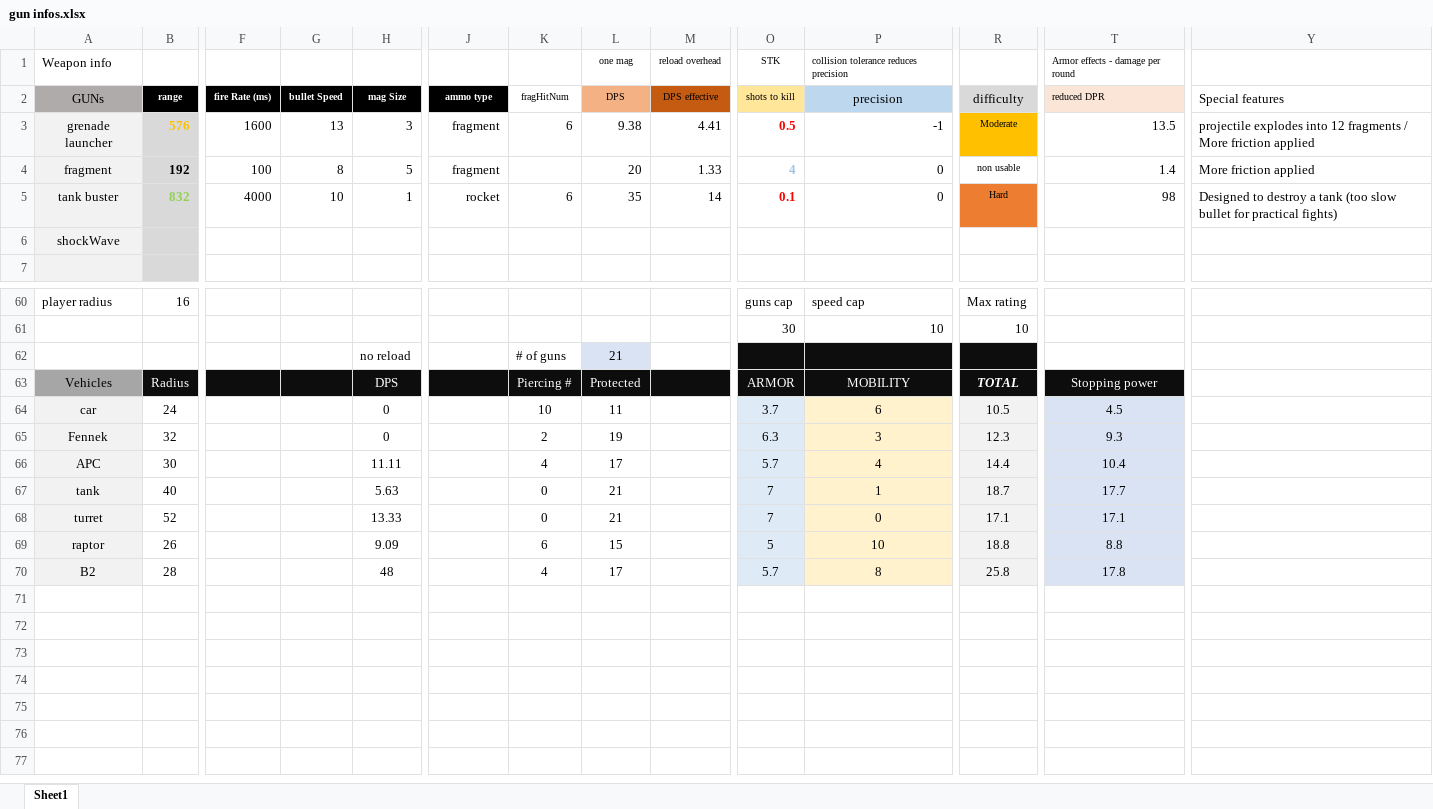
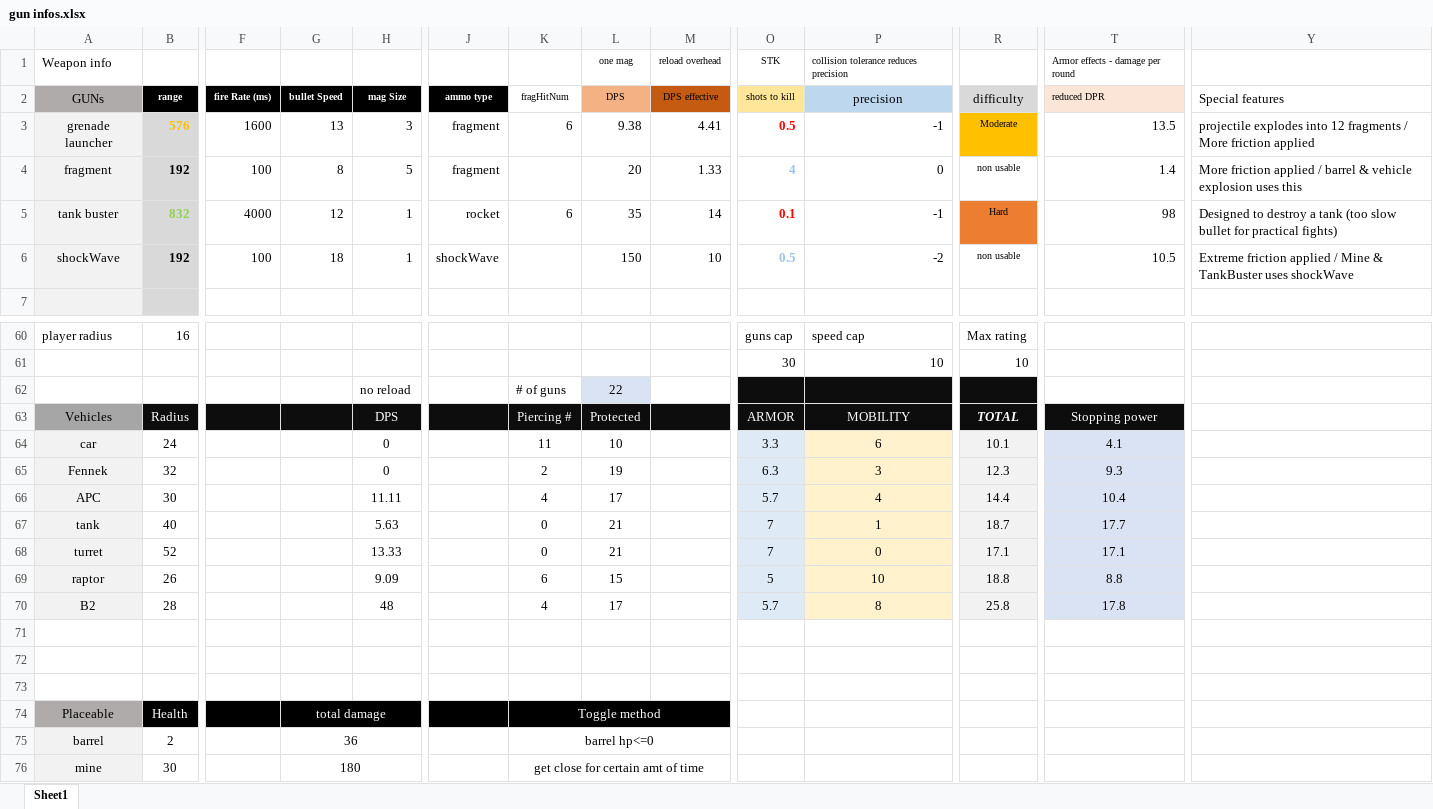
Before and after one commit to blueSparrow2000/blackout, an Excel workbook: gun infos.xlsx, sheet Sheet1, drawn as a sheet; only a part is shown, gaps mark what is left out; values as stored, in another font and other column widths than the file's, no borders; removed rows and columns are numbered as before the commit, all else as after; rows hold the shown columns only; the diff names each change by its address in the sheet, - before the commit and + after, or states it on an @@ line.

Commit message:
info update

```diff
--- a/gun infos.xlsx (sheet Sheet1)
+++ b/gun infos.xlsx (sheet Sheet1)
-Y4 (Special features): More friction applied
+Y4 (Special features): More friction applied / barrel & vehicle explosion uses this
-G5 (bullet Speed): 10
+G5 (bullet Speed): 12
-P5 (precision): 0
+P5 (precision): -1
-row 6: shockWave
+row 6: shockWave | 192 | 100 | 18 | 1 | shockWave |  | 150 | 10 | 0.5 | -2 | non usable | 10.5 | Extreme friction applied / Mine & TankBuster uses shockWave
-L62 (DPS): 21
+L62 (DPS): 22
-K64 (fragHitNum): 10
+K64 (fragHitNum): 11
-L64 (DPS): 11
+L64 (DPS): 10
-O64 (shots to kill): 3.7
+O64 (shots to kill): 3.3
-R64 (difficulty): 10.5
+R64 (difficulty): 10.1
-T64 (reduced DPR): 4.5
+T64 (reduced DPR): 4.1
+row 71: (empty)
+row 72: (empty)
+row 73: (empty)
+row 74: Placeable | Health |  | total damage |  |  | Toggle method
+row 75: barrel | 2 |  | 36 |  |  | barrel hp<=0
+row 76: mine | 30 |  | 180 |  |  | get close for certain amt of time
```
